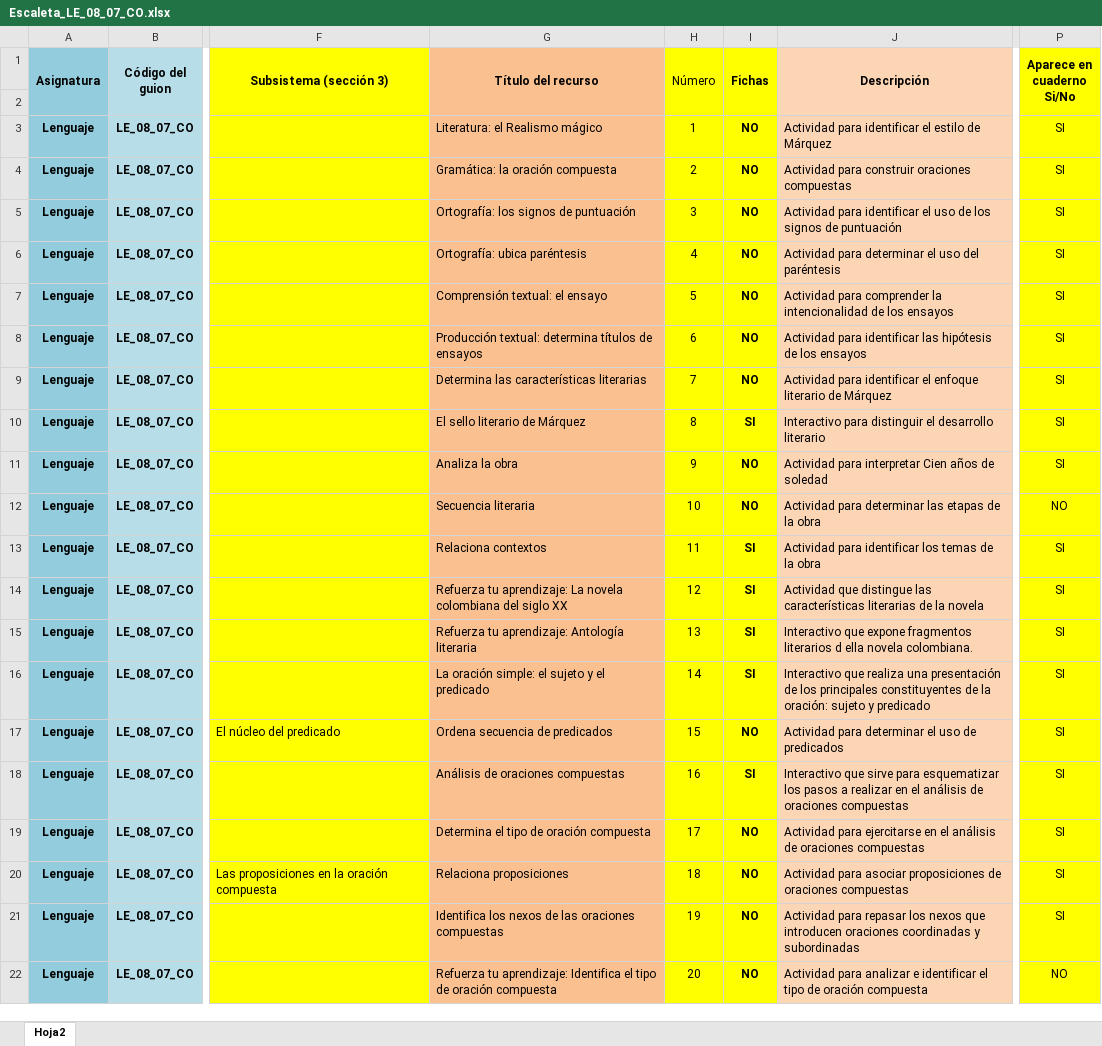
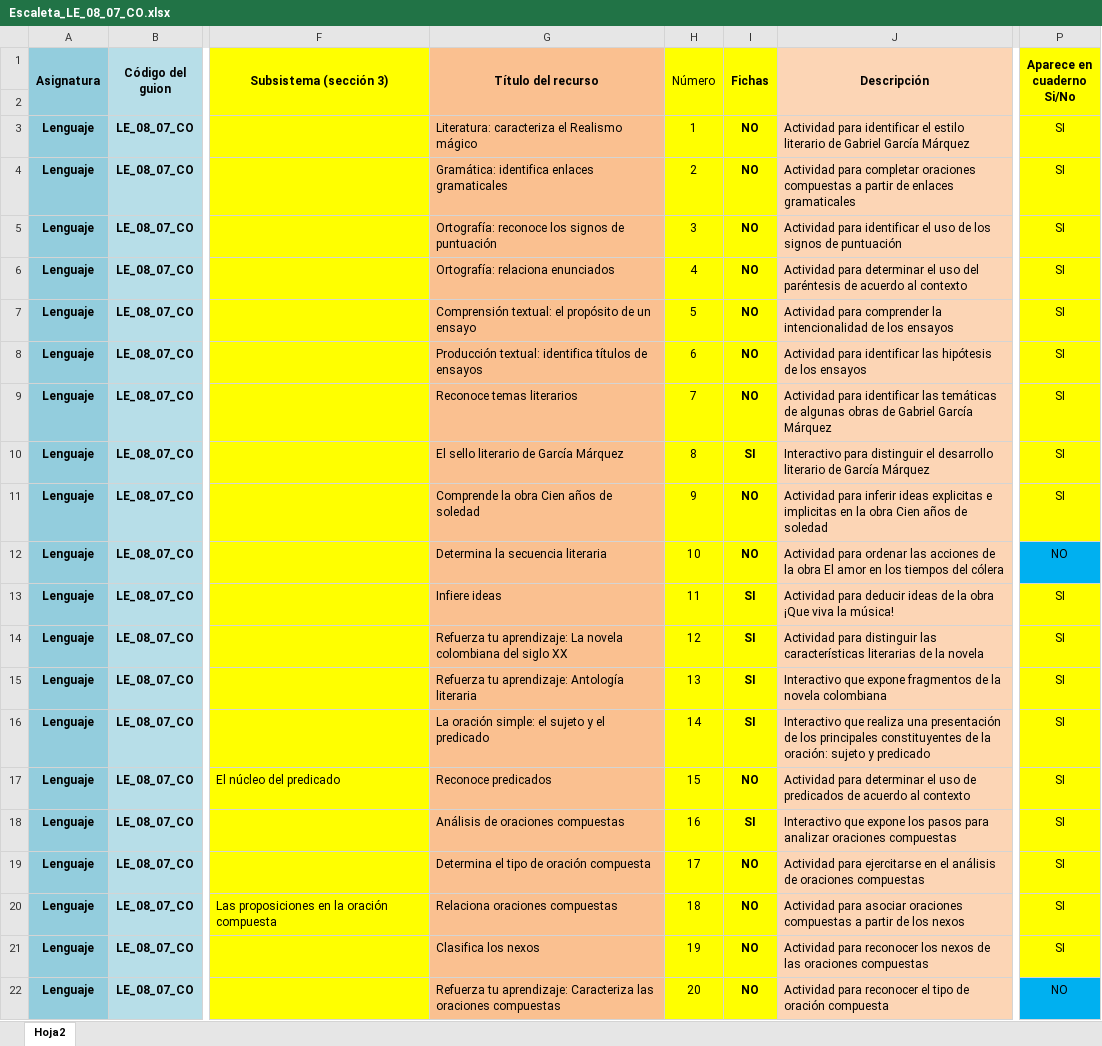
Before and after one commit to AulaPlanetaColombia/Lenguaje, an Excel workbook: fuentes/contenidos/grado08/guion07/Escaleta_LE_08_07_CO.xlsx, sheet Hoja2, drawn as a sheet; only a part is shown, gaps mark what is left out; values as stored, in another font and other column widths than the file's, no borders; the diff covers the shown part only; the diff names each change by its address in the sheet, - before the commit and + after, or states it on an @@ line.

```diff
--- a/fuentes/contenidos/grado08/guion07/Escaleta_LE_08_07_CO.xlsx (sheet Hoja2)
+++ b/fuentes/contenidos/grado08/guion07/Escaleta_LE_08_07_CO.xlsx (sheet Hoja2)
-G3 (Título del recurso): Literatura: el Realismo mágico
+G3 (Título del recurso): Literatura: caracteriza el Realismo mágico
-J3 (Descripción): …el estilo de Márquez
+J3 (Descripción): …el estilo literario de Gabriel García Márquez
-G4 (Título del recurso): Gramática: la oración compuesta
+G4 (Título del recurso): Gramática: identifica enlaces gramaticales
-J4 (Descripción): Actividad para construir oraciones compuestas
+J4 (Descripción): Actividad para completar oraciones compuestas a partir de enlaces gramaticales
-G5 (Título del recurso): Ortografía: los signos de puntuación
+G5 (Título del recurso): Ortografía: reconoce los signos de puntuación
-G6 (Título del recurso): Ortografía: ubica paréntesis
+G6 (Título del recurso): Ortografía: relaciona enunciados
-J6 (Descripción): …del paréntesis
+J6 (Descripción): …del paréntesis de acuerdo al contexto
-G7 (Título del recurso): Comprensión textual: el ensayo
+G7 (Título del recurso): Comprensión textual: el propósito de un ensayo
-G8 (Título del recurso): Producción textual: determina títulos de…
+G8 (Título del recurso): Producción textual: identifica títulos de…
-G9 (Título del recurso): Determina las características literarias
+G9 (Título del recurso): Reconoce temas literarios
-J9 (Descripción): …para identificar el enfoque literario de Márquez
+J9 (Descripción): …para identificar las temáticas de algunas obras de Gabriel García Márquez
-G10 (Título del recurso): El sello literario de Márquez
+G10 (Título del recurso): El sello literario de García Márquez
-J10 (Descripción): …desarrollo literario
+J10 (Descripción): …desarrollo literario de García Márquez
-G11 (Título del recurso): Analiza la obra
+G11 (Título del recurso): Comprende la obra Cien años de soledad
-J11 (Descripción): Actividad para interpretar Cien años…
+J11 (Descripción): Actividad para inferir ideas explicitas e implicitas en la obra Cien años…
-G12 (Título del recurso): Secuencia literaria
+G12 (Título del recurso): Determina la secuencia literaria
-J12 (Descripción): Actividad para determinar las etapas de la obra
+J12 (Descripción): Actividad para ordenar las acciones de la obra El amor en los tiempos del cólera
-P12 fill: #FFFF00
+P12 fill: #00B0F0
-G13 (Título del recurso): Relaciona contextos
+G13 (Título del recurso): Infiere ideas
-J13 (Descripción): Actividad para identificar los temas de la obra
+J13 (Descripción): Actividad para deducir ideas de la obra ¡Que viva la música!
-J14 (Descripción): Actividad que distingue las características…
+J14 (Descripción): Actividad para distinguir las características…
-J15 (Descripción): …expone fragmentos literarios d ella novela colombiana.
+J15 (Descripción): …expone fragmentos de la novela colombiana
-G17 (Título del recurso): Ordena secuencia de predicados
+G17 (Título del recurso): Reconoce predicados
-J17 (Descripción): …de predicados
+J17 (Descripción): …de predicados de acuerdo al contexto
-J18 (Descripción): Interactivo que sirve para esquematizar los pasos a realizar en el análisis de oraciones compuestas
+J18 (Descripción): Interactivo que expone los pasos para analizar oraciones compuestas
-G20 (Título del recurso): Relaciona proposiciones
+G20 (Título del recurso): Relaciona oraciones compuestas
-J20 (Descripción): …para asociar proposiciones de oraciones compuestas
+J20 (Descripción): …para asociar oraciones compuestas a partir de los nexos
-G21 (Título del recurso): Identifica los nexos de las oraciones compuestas
+G21 (Título del recurso): Clasifica los nexos
-J21 (Descripción): Actividad para repasar los nexos que introducen oraciones coordinadas y subordinadas
+J21 (Descripción): Actividad para reconocer los nexos de las oraciones compuestas
-G22 (Título del recurso): …tu aprendizaje: Identifica el tipo de oración compuesta
+G22 (Título del recurso): …tu aprendizaje: Caracteriza las oraciones compuestas
-J22 (Descripción): Actividad para analizar e identificar el tipo…
+J22 (Descripción): Actividad para reconocer el tipo…
-P22 fill: #FFFF00
+P22 fill: #00B0F0
```
Also changed, not shown: 25 edited cells and cell formats elsewhere in this sheet.
